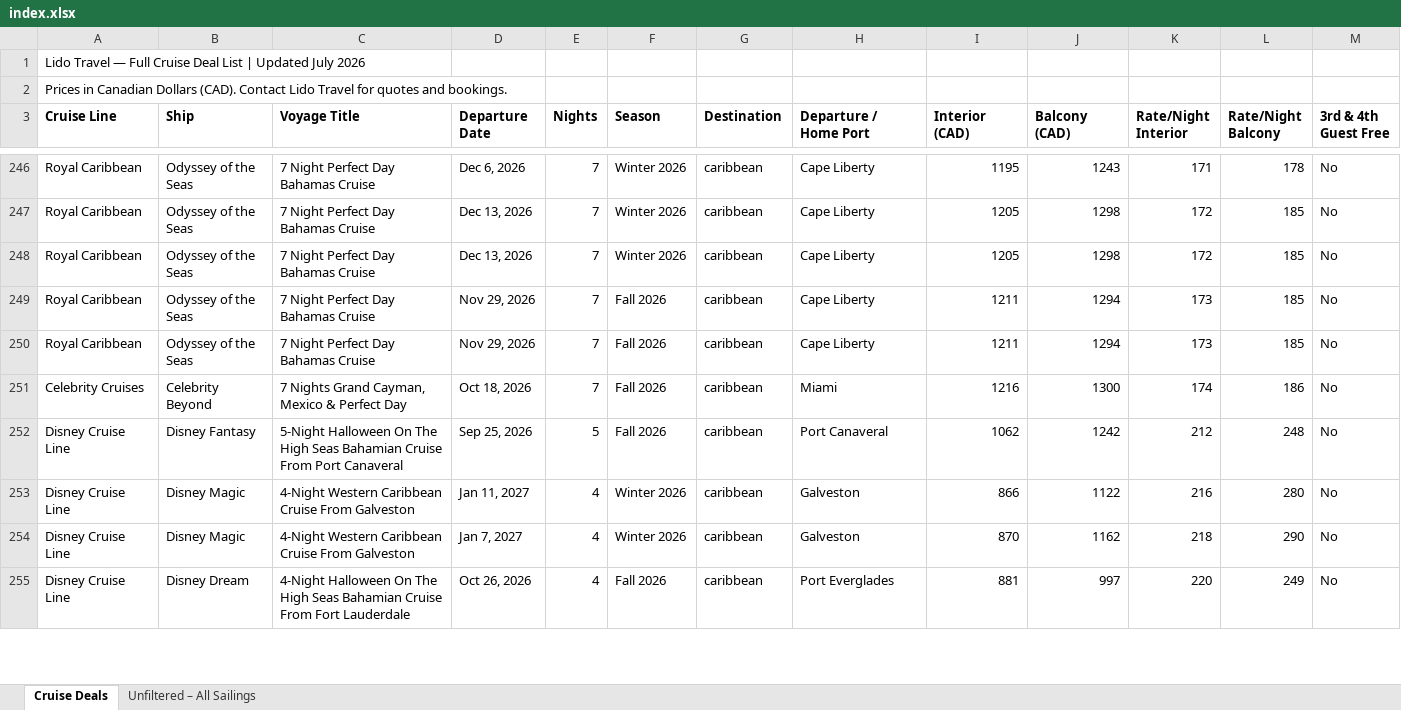
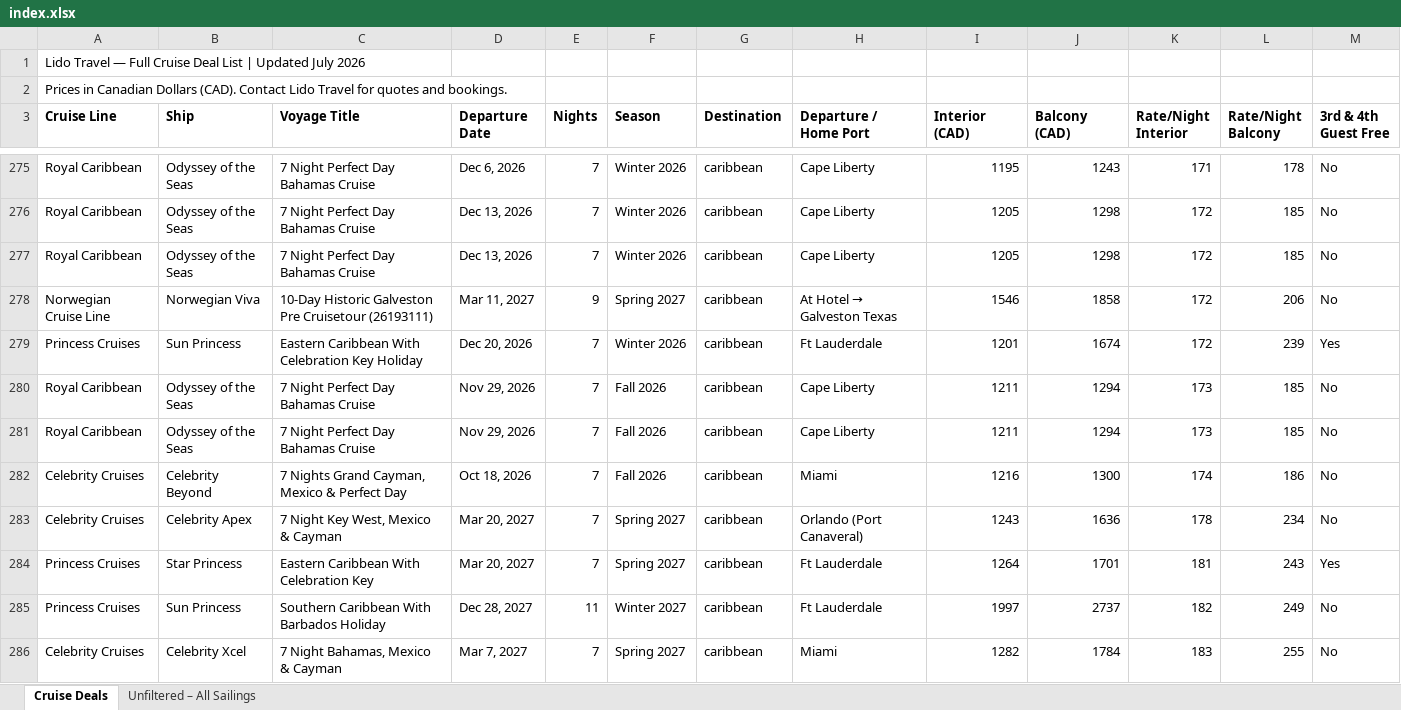
Before and after one commit to Lhhsu1978/github-site, an Excel workbook: index.xlsx, sheet Cruise Deals, drawn as a sheet; only a part is shown, gaps mark what is left out; the shorter side is filled out with more unchanged rows; values as stored, in another font and other column widths than the file's, no borders; the diff covers the shown part only; the diff names each change by its address in the sheet, - before the commit and + after, or states it on an @@ line.

```diff
--- a/index.xlsx (sheet Cruise Deals)
+++ b/index.xlsx (sheet Cruise Deals)
+row 278: Norwegian Cruise Line | Norwegian Viva | 10-Day Historic Galveston Pre Cruisetour (26193111) | Mar 11, 2027 | 9 | Spring 2027 | caribbean | At Hotel → Galveston Texas | 1546 | 1858 | 172 | 206 | No
+row 279: Princess Cruises | Sun Princess | Eastern Caribbean With Celebration Key Holiday | Dec 20, 2026 | 7 | Winter 2026 | caribbean | Ft Lauderdale | 1201 | 1674 | 172 | 239 | Yes
+row 283: Celebrity Cruises | Celebrity Apex | 7 Night Key West, Mexico & Cayman | Mar 20, 2027 | 7 | Spring 2027 | caribbean | Orlando (Port Canaveral) | 1243 | 1636 | 178 | 234 | No
+row 284: Princess Cruises | Star Princess | Eastern Caribbean With Celebration Key | Mar 20, 2027 | 7 | Spring 2027 | caribbean | Ft Lauderdale | 1264 | 1701 | 181 | 243 | Yes
+row 285: Princess Cruises | Sun Princess | Southern Caribbean With Barbados Holiday | Dec 28, 2027 | 11 | Winter 2027 | caribbean | Ft Lauderdale | 1997 | 2737 | 182 | 249 | No
+row 286: Celebrity Cruises | Celebrity Xcel | 7 Night Bahamas, Mexico & Cayman | Mar 7, 2027 | 7 | Spring 2027 | caribbean | Miami | 1282 | 1784 | 183 | 255 | No
```
Also changed, not shown: 97 added rows elsewhere in this sheet, 1 other file.
